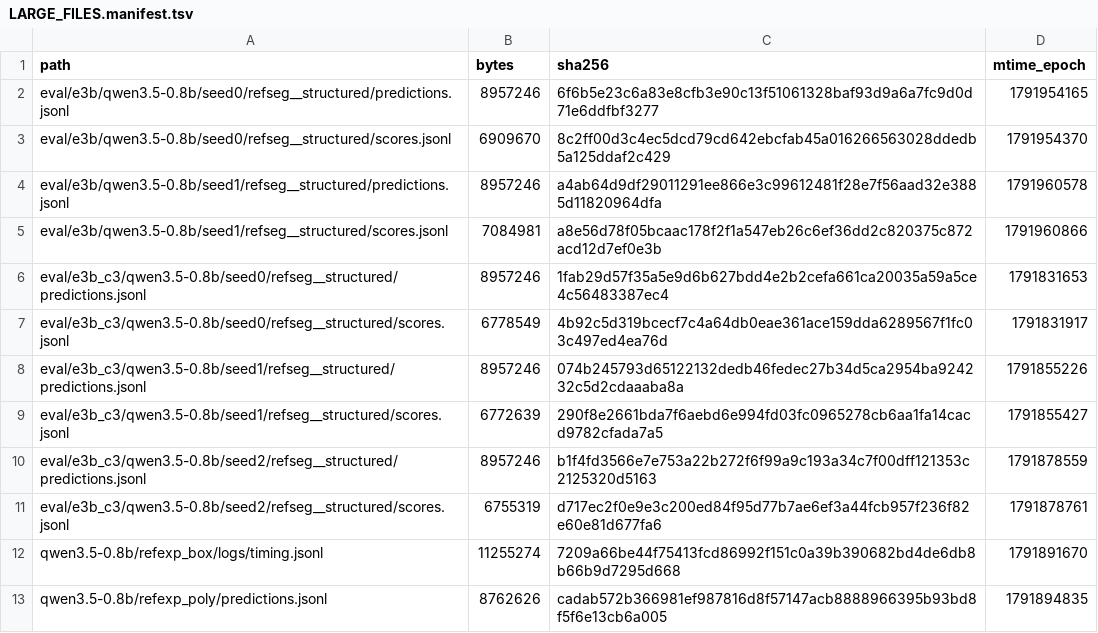
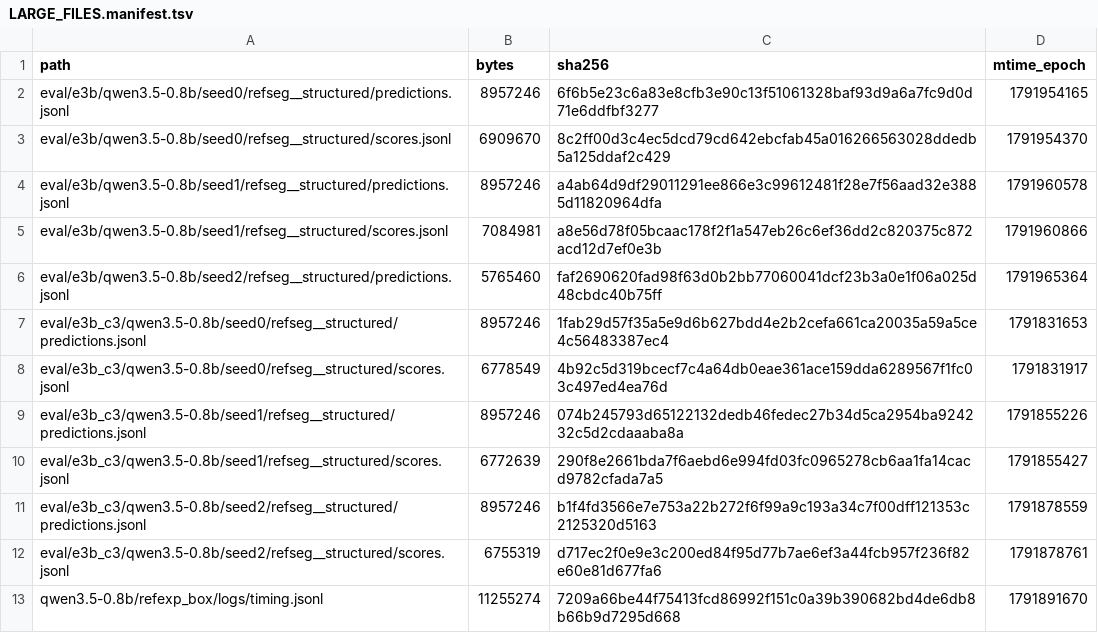
Before and after one commit to junli-gong/vision-internalization, a TSV file: experiments/E3/0050_hpc_eval_08b_hpcgpu07/LARGE_FILES.manifest.tsv, drawn as a sheet; only a part is shown; the shorter side is filled out with more unchanged rows; the diff names each change by its address in the sheet, - before the commit and + after, or states it on an @@ line.

```diff
--- a/experiments/E3/0050_hpc_eval_08b_hpcgpu07/LARGE_FILES.manifest.tsv
+++ b/experiments/E3/0050_hpc_eval_08b_hpcgpu07/LARGE_FILES.manifest.tsv
+row 6: eval/e3b/qwen3.5-0.8b/seed2/refseg__structured/predictions.jsonl | 5765460 | faf2690620fad98f63d0b2bb77060041dcf23b3a0e1f06a025d48cbdc40b75ff | 1791965364
```
Also changed, not shown: 3 other files.
